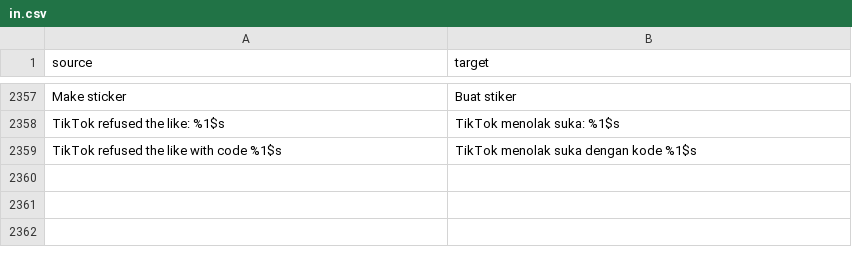
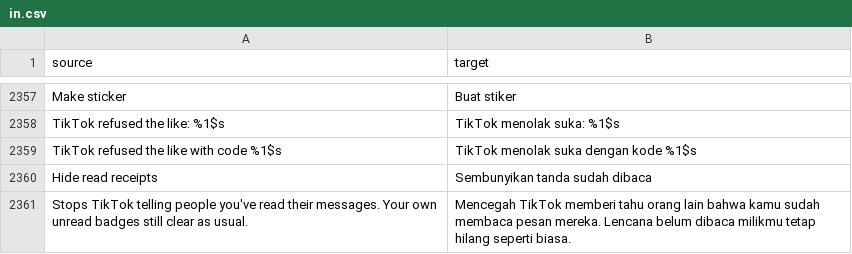
Before and after one commit to SysAdminDoc/HushFeed, a CSV file: extensions/tiktok/src/main/l10n/in.csv, drawn as a sheet; only a part is shown, gaps mark what is left out.

Commit message:
feat(inbox): add Hide read receipts
Off by default. Drops the request that tells the other person a chat was read,
so opening a message doesn't mark it seen for them.

From @maayan080's PR #295, with the hook moved to the two chat request senders
TikTok 47.6.3 uses and its translated rows carried over.

Refs #295

```diff
--- a/extensions/tiktok/src/main/l10n/in.csv
+++ b/extensions/tiktok/src/main/l10n/in.csv
@@ -2359 +2359,3 @@ TikTok refused the like: %1$s,TikTok menolak suka: %1$s
 TikTok refused the like with code %1$s,TikTok menolak suka dengan kode %1$s
+Hide read receipts,Sembunyikan tanda sudah dibaca
+Stops TikTok telling people you've read their messages. Your own unread badges still clear as usual.,Mencegah TikTok memberi tahu orang lain bahwa kamu sudah membaca pesan mereka. Lencana belum dibaca milikmu tetap hilang seperti biasa.
```
Also changed, not shown: extensions/tiktok/src/main/l10n/de.tsv, extensions/tiktok/src/main/l10n/es.tsv, 29 other files.
